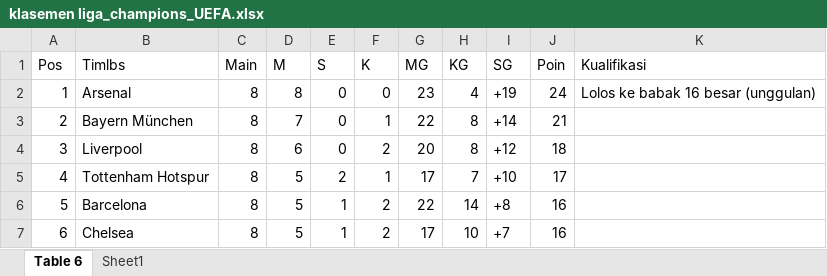
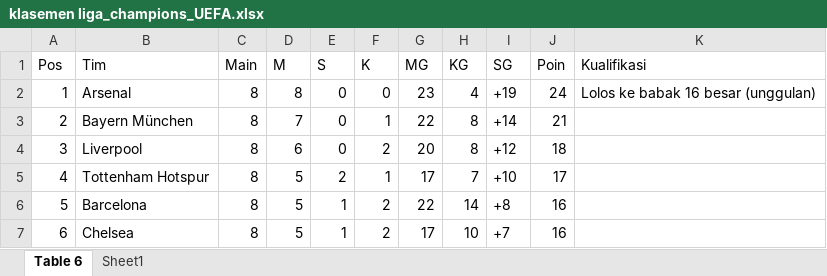
Before and after one commit to dededikri-15/footballproject, an Excel workbook: klasemen 25_26/klasemen liga_champions_UEFA.xlsx, sheet Table 6, drawn as a sheet; only a part is shown; values as stored, in another font and other column widths than the file's, no borders; table styles not drawn; the diff names each change by its address in the sheet, - before the commit and + after, or states it on an @@ line.

Commit message:
perubahan pada excel to pg admin

```diff
--- a/klasemen 25_26/klasemen liga_champions_UEFA.xlsx (sheet Table 6)
+++ b/klasemen 25_26/klasemen liga_champions_UEFA.xlsx (sheet Table 6)
-B1: Timlbs
+B1: Tim
```
Also changed, not shown: klasemen 25_26/klasemen bundesliga.xlsx, klasemen 25_26/klasemen laliga.xlsx, 8 other files.
